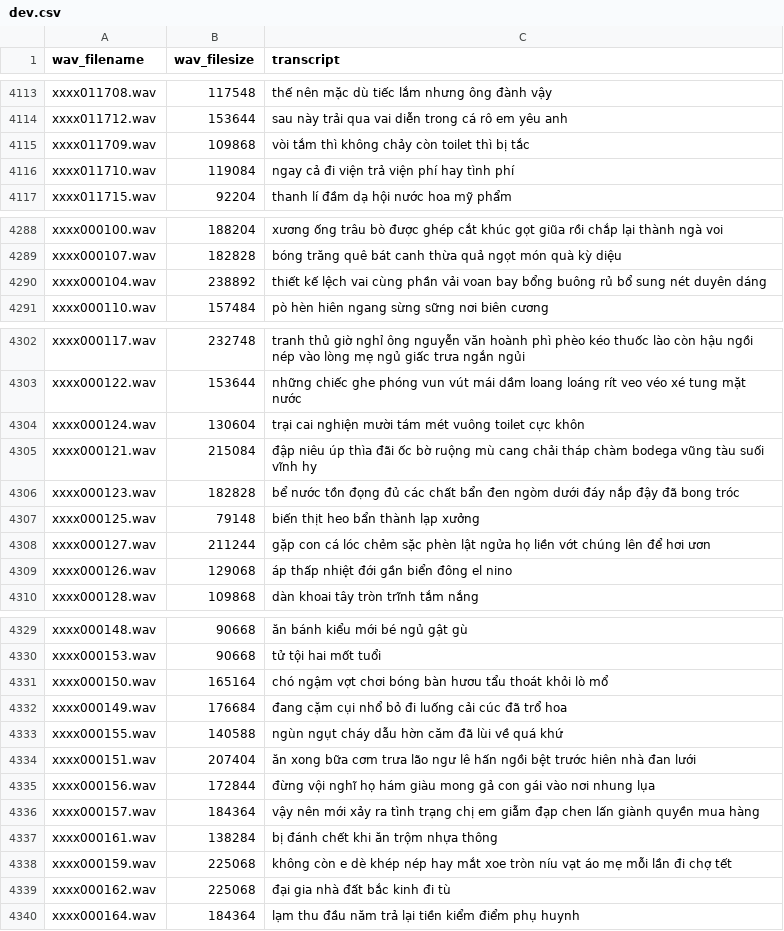
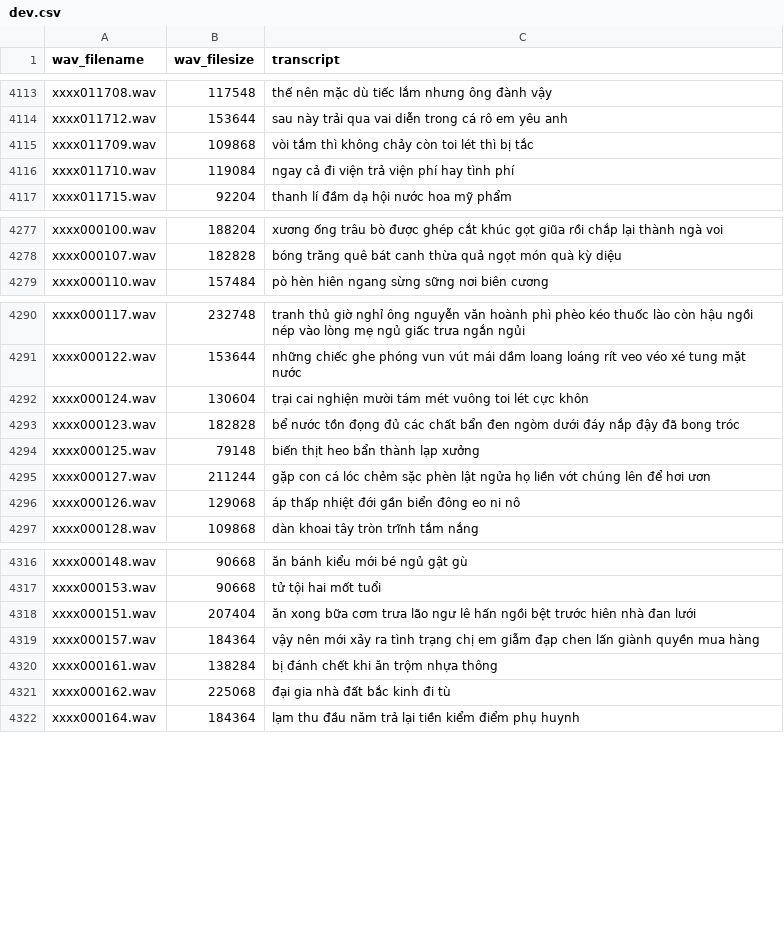
Before and after one commit to nttri/SpeechRecognitionThesis, a CSV file: dev.csv, drawn as a sheet; only a part is shown, gaps mark what is left out; the diff covers the shown part only.

```diff
--- a/dev.csv
+++ b/dev.csv
@@ -4114,3 +4114,3 @@ xxxx011708.wav,117548,thế nên mặc dù tiếc lắm nhưng ông đành vậy
 xxxx011712.wav,153644,sau này trải qua vai diễn trong cá rô em yêu anh
-xxxx011709.wav,109868,vòi tắm thì không chảy còn toilet thì bị tắc
+xxxx011709.wav,109868,vòi tắm thì không chảy còn toi lét thì bị tắc
 xxxx011710.wav,119084,ngay cả đi viện trả viện phí hay tình phí
@@ -4289,3 +4278,2 @@ xxxx000100.wav,188204,xương ống trâu bò được ghép cắt khúc gọt g
 xxxx000107.wav,182828,bóng trăng quê bát canh thừa quả ngọt món quà kỳ diệu
-xxxx000104.wav,238892,thiết kế lệch vai cùng phần vải voan bay bổng buông rủ bổ sung nét duyên dáng
 xxxx000110.wav,157484,pò hèn hiên ngang sừng sững nơi biên cương
@@ -4303,4 +4291,3 @@ xxxx000117.wav,232748,tranh thủ giờ nghỉ ông nguyễn văn hoành phì ph
 xxxx000122.wav,153644,những chiếc ghe phóng vun vút mái dầm loang loáng rít veo véo xé tung mặt nước
-xxxx000124.wav,130604,trại cai nghiện mười tám mét vuông toilet cực khôn
-xxxx000121.wav,215084,đập niêu úp thìa đãi ốc bờ ruộng mù cang chải tháp chàm bodega vũng tàu suối vĩnh hy
+xxxx000124.wav,130604,trại cai nghiện mười tám mét vuông toi lét cực khôn
 xxxx000123.wav,182828,bể nước tồn đọng đủ các chất bẩn đen ngòm dưới đáy nắp đậy đã bong tróc
@@ -4308,3 +4295,3 @@ xxxx000125.wav,79148,biến thịt heo bẩn thành lạp xưởng
 xxxx000127.wav,211244,gặp con cá lóc chẻm sặc phèn lật ngửa họ liền vớt chúng lên để hơi ươn
-xxxx000126.wav,129068,áp thấp nhiệt đới gần biển đông el nino
+xxxx000126.wav,129068,áp thấp nhiệt đới gần biển đông eo ni nô
 xxxx000128.wav,109868,dàn khoai tây tròn trĩnh tắm nắng
@@ -4330,10 +4317,5 @@ xxxx000148.wav,90668,ăn bánh kiểu mới bé ngủ gật gù
 xxxx000153.wav,90668,tử tội hai mốt tuổi
-xxxx000150.wav,165164,chó ngậm vợt chơi bóng bàn hươu tẩu thoát khỏi lò mổ
-xxxx000149.wav,176684,đang cặm cụi nhổ bỏ đi luống cải cúc đã trổ hoa
-xxxx000155.wav,140588,ngùn ngụt cháy dẫu hờn căm đã lùi về quá khứ
 xxxx000151.wav,207404,ăn xong bữa cơm trưa lão ngư lê hấn ngồi bệt trước hiên nhà đan lưới
-xxxx000156.wav,172844,đừng vội nghĩ họ hám giàu mong gả con gái vào nơi nhung lụa
 xxxx000157.wav,184364,vậy nên mới xảy ra tình trạng chị em giẫm đạp chen lấn giành quyền mua hàng
 xxxx000161.wav,138284,bị đánh chết khi ăn trộm nhựa thông
-xxxx000159.wav,225068,không còn e dè khép nép hay mắt xoe tròn níu vạt áo mẹ mỗi lần đi chợ tết
 xxxx000162.wav,225068,đại gia nhà đất bắc kinh đi tù
```
Also changed, not shown: 12 removed rows and 16 edited cells elsewhere in this file.
